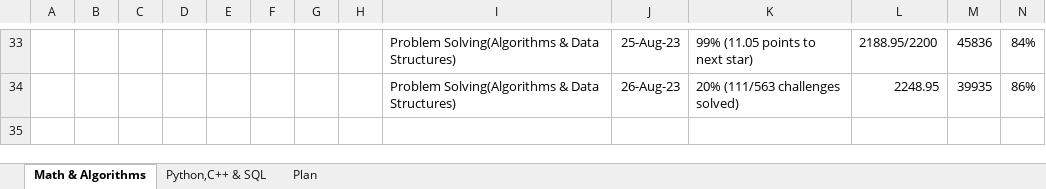
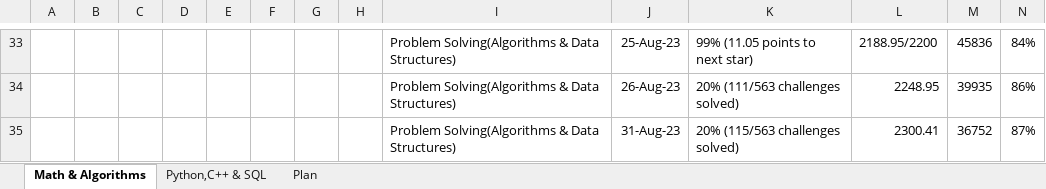
Before and after one commit to osadly/HackerRank, an Excel workbook: !HACKERRANK - PROGRESS.xlsx, sheet Math & Algorithms, drawn as a sheet; only a part is shown, gaps mark what is left out; values as stored, in another font and other column widths than the file's, no borders; table styles not drawn; the diff names each change by its address in the sheet, - before the commit and + after, or states it on an @@ line.

Commit message:
Add files via upload

```diff
--- a/!HACKERRANK - PROGRESS.xlsx (sheet Math & Algorithms)
+++ b/!HACKERRANK - PROGRESS.xlsx (sheet Math & Algorithms)
+row 35:  |  |  |  |  |  |  |  | Problem Solving(Algorithms & Data Structures) | 31-Aug-23 | 20% (115/563 challenges solved) | 2300.41 | 36752 | 87%
```
